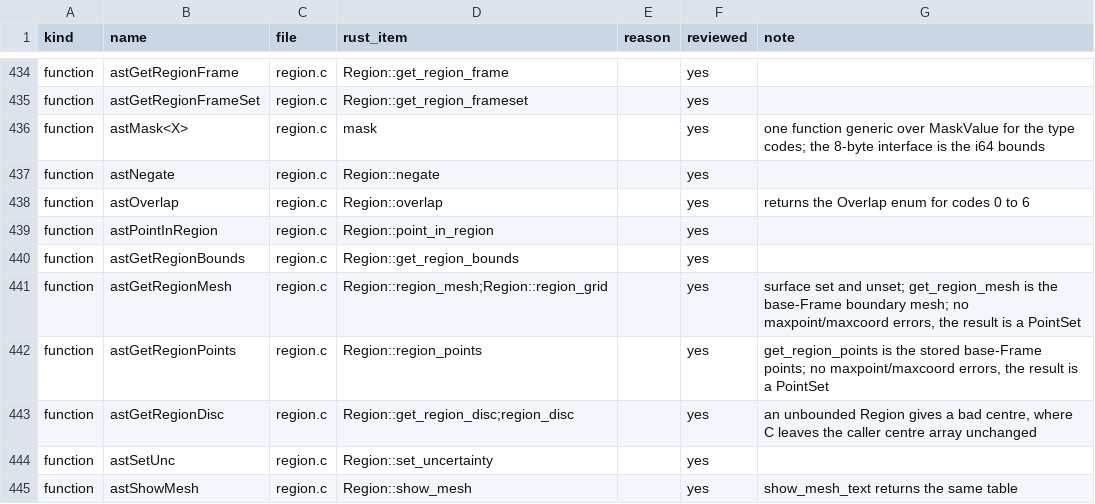
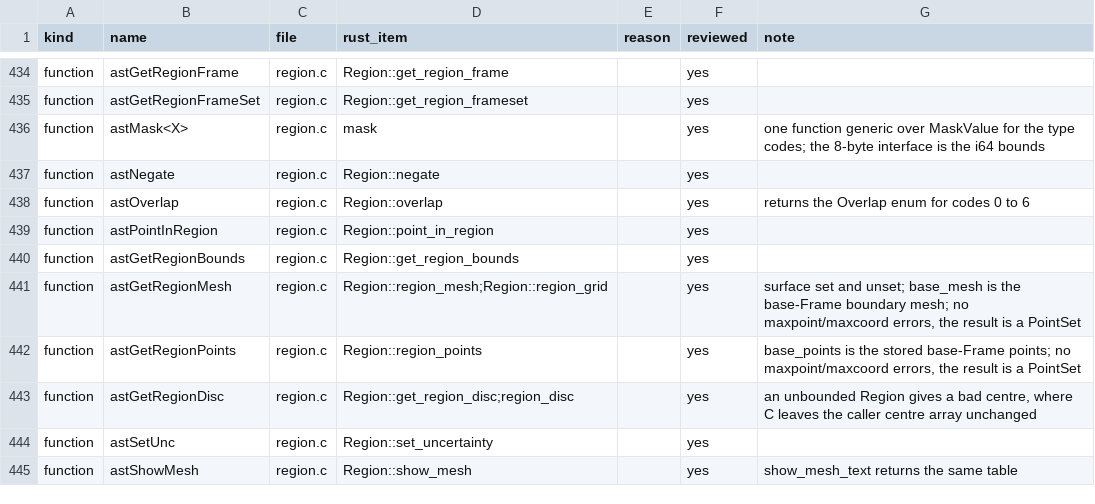
Before and after one commit to Starlink/starlink-ast-rs, a TSV file: docs/audits/c-docs/ledger.tsv, drawn as a sheet; only a part is shown, gaps mark what is left out.

```diff
--- a/docs/audits/c-docs/ledger.tsv
+++ b/docs/audits/c-docs/ledger.tsv
@@ -440,4 +440,4 @@ function	astPointInRegion	region.c	Region::point_in_region		yes
 function	astGetRegionBounds	region.c	Region::get_region_bounds		yes
-function	astGetRegionMesh	region.c	Region::region_mesh;Region::region_grid		yes	surface set and unset; get_region_mesh is the base-Frame boundary mesh; no maxpoint/maxcoord errors, the result is a PointSet
-function	astGetRegionPoints	region.c	Region::region_points		yes	get_region_points is the stored base-Frame points; no maxpoint/maxcoord errors, the result is a PointSet
+function	astGetRegionMesh	region.c	Region::region_mesh;Region::region_grid		yes	surface set and unset; base_mesh is the base-Frame boundary mesh; no maxpoint/maxcoord errors, the result is a PointSet
+function	astGetRegionPoints	region.c	Region::region_points		yes	base_points is the stored base-Frame points; no maxpoint/maxcoord errors, the result is a PointSet
 function	astGetRegionDisc	region.c	Region::get_region_disc;region_disc		yes	an unbounded Region gives a bad centre, where C leaves the caller centre array unchanged
```
Also changed, not shown: 35 other files.
